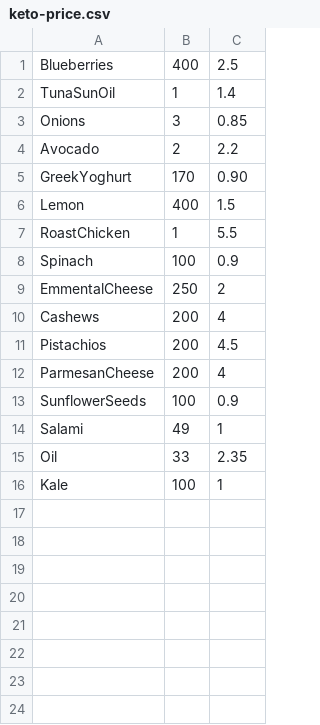
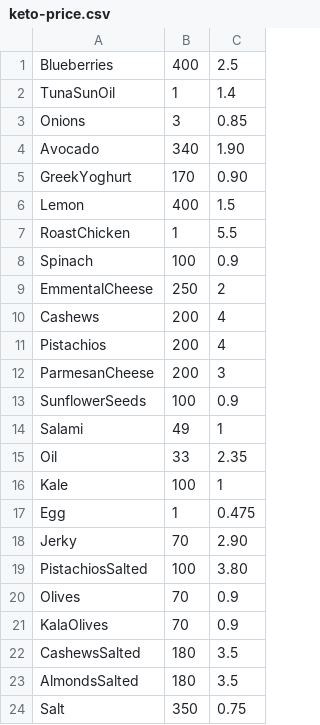
Before and after one commit to lucamc9/Nutrition-App, a CSV file: keto-price.csv, drawn as a sheet.

```diff
--- a/keto-price.csv
+++ b/keto-price.csv
@@ -3,3 +3,3 @@ TunaSunOil	1	1.4
 Onions	3	0.85
-Avocado	2	2.2
+Avocado	340	1.90
 GreekYoghurt	170	0.90
@@ -10,4 +10,4 @@ EmmentalCheese	250	2
 Cashews	200	4
-Pistachios	200	4.5
-ParmesanCheese	200	4
+Pistachios	200	4
+ParmesanCheese	200	3
 SunflowerSeeds	100	0.9
@@ -16 +16,9 @@ Oil	33	2.35
 Kale	100	1
+Egg	1	0.475
+Jerky	70	2.90
+PistachiosSalted	100	3.80
+Olives	70	0.9
+KalaOlives	70	0.9
+CashewsSalted	180	3.5
+AlmondsSalted	180	3.5
+Salt	350	0.75
```
Also changed, not shown: keto-micros.csv, 3 other files.
